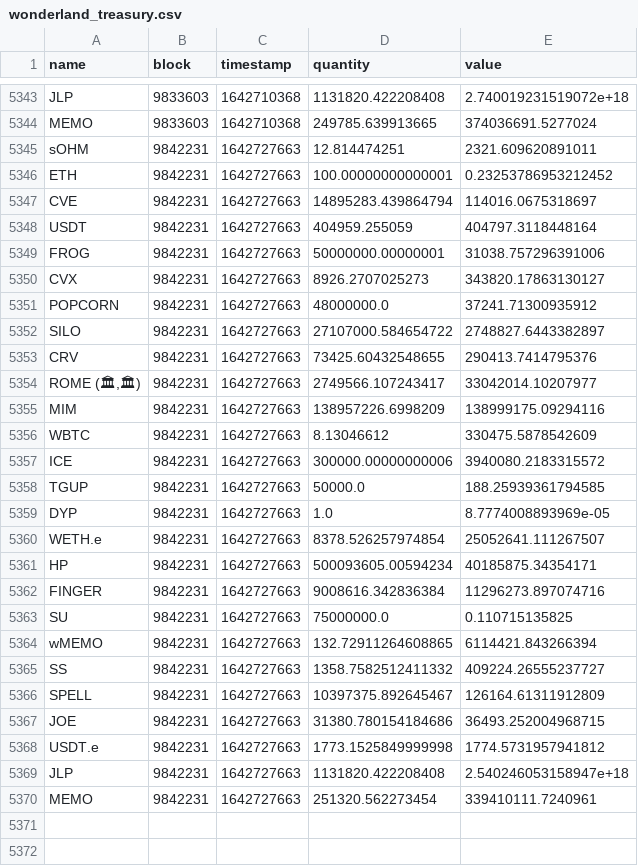
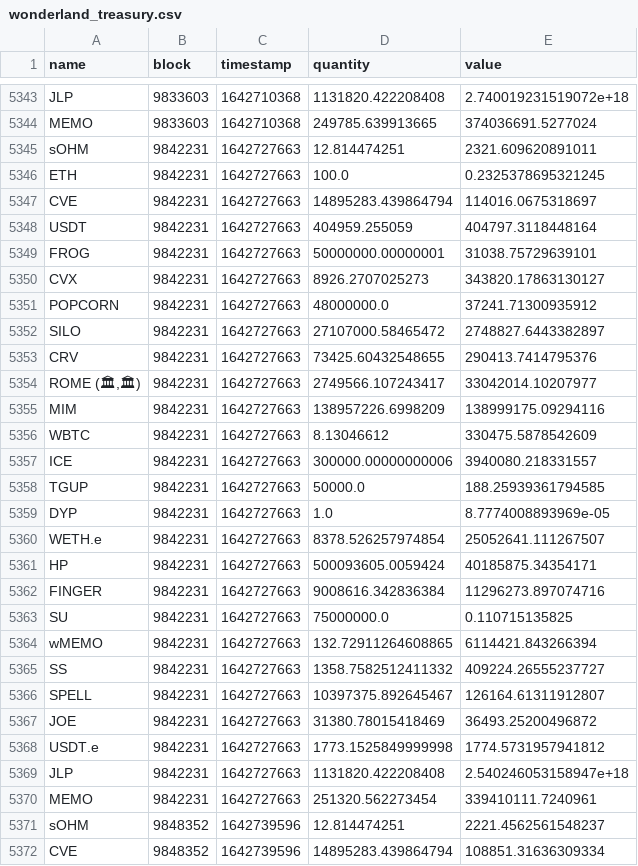
Before and after one commit to Concave-Community/ohm-fork-data, a CSV file: data/wonderland/wonderland_treasury.csv, drawn as a sheet; only a part is shown, gaps mark what is left out; the diff covers the shown part only.

```diff
--- a/data/wonderland/wonderland_treasury.csv
+++ b/data/wonderland/wonderland_treasury.csv
@@ -5345,9 +5345,9 @@ MEMO,9833603,1642710368,249785.639913665,374036691.5277024
 sOHM,9842231,1642727663,12.814474251,2321.609620891011
-ETH,9842231,1642727663,100.00000000000001,0.23253786953212452
+ETH,9842231,1642727663,100.0,0.2325378695321245
 CVE,9842231,1642727663,14895283.439864794,114016.0675318697
 USDT,9842231,1642727663,404959.255059,404797.3118448164
-FROG,9842231,1642727663,50000000.00000001,31038.757296391006
+FROG,9842231,1642727663,50000000.00000001,31038.75729639101
 CVX,9842231,1642727663,8926.2707025273,343820.17863130127
 POPCORN,9842231,1642727663,48000000.0,37241.71300935912
-SILO,9842231,1642727663,27107000.584654722,2748827.6443382897
+SILO,9842231,1642727663,27107000.58465472,2748827.6443382897
 CRV,9842231,1642727663,73425.60432548655,290413.7414795376
@@ -5356,3 +5356,3 @@ MIM,9842231,1642727663,138957226.6998209,138999175.09294116
 WBTC,9842231,1642727663,8.13046612,330475.5878542609
-ICE,9842231,1642727663,300000.00000000006,3940080.2183315572
+ICE,9842231,1642727663,300000.00000000006,3940080.218331557
 TGUP,9842231,1642727663,50000.0,188.25939361794585
@@ -5360,3 +5360,3 @@ DYP,9842231,1642727663,1.0,8.7774008893969e-05
 WETH.e,9842231,1642727663,8378.526257974854,25052641.111267507
-HP,9842231,1642727663,500093605.00594234,40185875.34354171
+HP,9842231,1642727663,500093605.0059424,40185875.34354171
 FINGER,9842231,1642727663,9008616.342836384,11296273.897074716
@@ -5365,4 +5365,4 @@ wMEMO,9842231,1642727663,132.72911264608865,6114421.843266394
 SS,9842231,1642727663,1358.7582512411332,409224.26555237727
-SPELL,9842231,1642727663,10397375.892645467,126164.61311912809
-JOE,9842231,1642727663,31380.780154184686,36493.252004968715
+SPELL,9842231,1642727663,10397375.892645467,126164.61311912807
+JOE,9842231,1642727663,31380.78015418469,36493.25200496872
 USDT.e,9842231,1642727663,1773.1525849999998,1774.5731957941812
@@ -5370 +5370,3 @@ JLP,9842231,1642727663,1131820.422208408,2.540246053158947e+18
 MEMO,9842231,1642727663,251320.562273454,339410111.7240961
+sOHM,9848352,1642739596,12.814474251,2221.4562561548237
+CVE,9848352,1642739596,14895283.439864794,108851.31636309334
```
Also changed, not shown: 24 added rows and 1 edited cell elsewhere in this file, data/snapshot.csv, data/wonderland/wonderland_bonds.csv, 1 other file.
